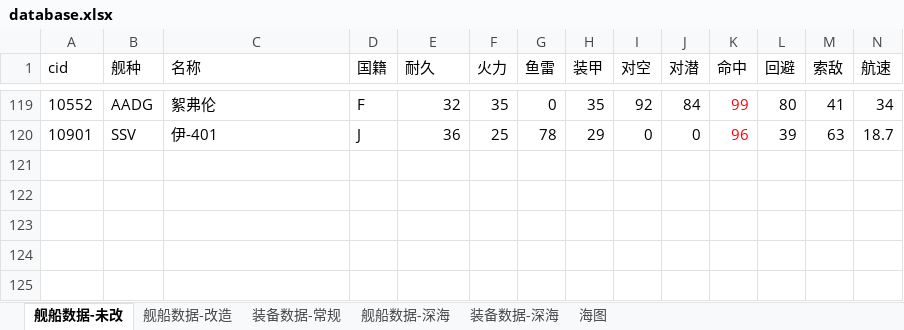
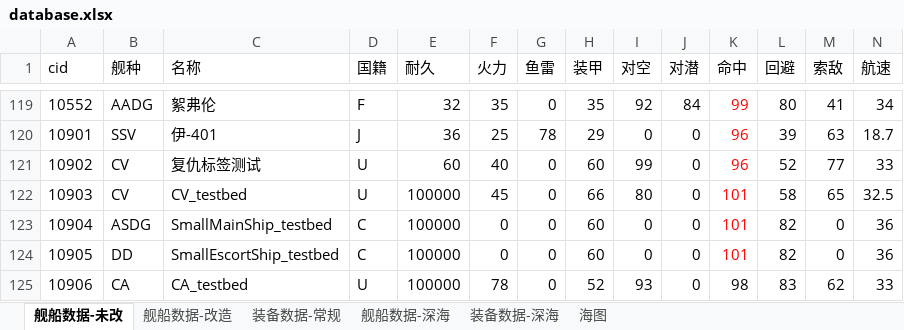
Before and after one commit to toppio/WSGR_simulation, an Excel workbook: depend/ship/database.xlsx, sheet 舰船数据-未改, drawn as a sheet; only a part is shown, gaps mark what is left out; values as stored, in another font and other column widths than the file's, no borders; conditional formats not drawn; rows hold the shown columns only; the diff names each change by its address in the sheet, - before the commit and + after, or states it on an @@ line.

```diff
--- a/depend/ship/database.xlsx (sheet 舰船数据-未改)
+++ b/depend/ship/database.xlsx (sheet 舰船数据-未改)
+row 121: 10902 | CV | 复仇标签测试 | U | 60 | 40 | 0 | 60 | 99 | 0 | 96 | 52 | 77 | 33
+row 122: 10903 | CV | CV_testbed | U | 100000 | 45 | 0 | 66 | 80 | 0 | 101 | 58 | 65 | 32.5
+row 123: 10904 | ASDG | SmallMainShip_testbed | C | 100000 | 0 | 0 | 60 | 0 | 0 | 101 | 82 | 0 | 36
+row 124: 10905 | DD | SmallEscortShip_testbed | C | 100000 | 0 | 0 | 60 | 0 | 0 | 101 | 82 | 0 | 36
+row 125: 10906 | CA | CA_testbed | U | 100000 | 78 | 0 | 52 | 93 | 0 | 98 | 83 | 62 | 33
```
Also changed, not shown: sheet 海图, sheet 舰船数据-深海, sheet 装备数据-深海, formulas that keep their value, 20 other files.
